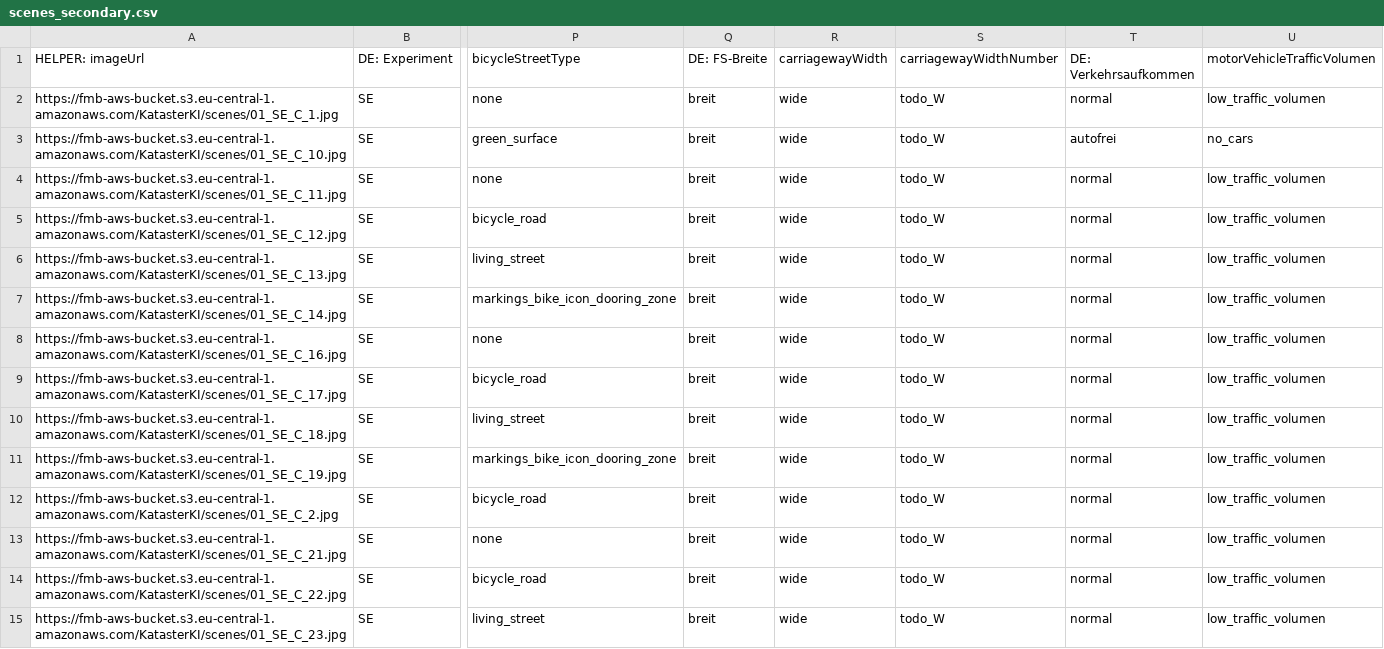
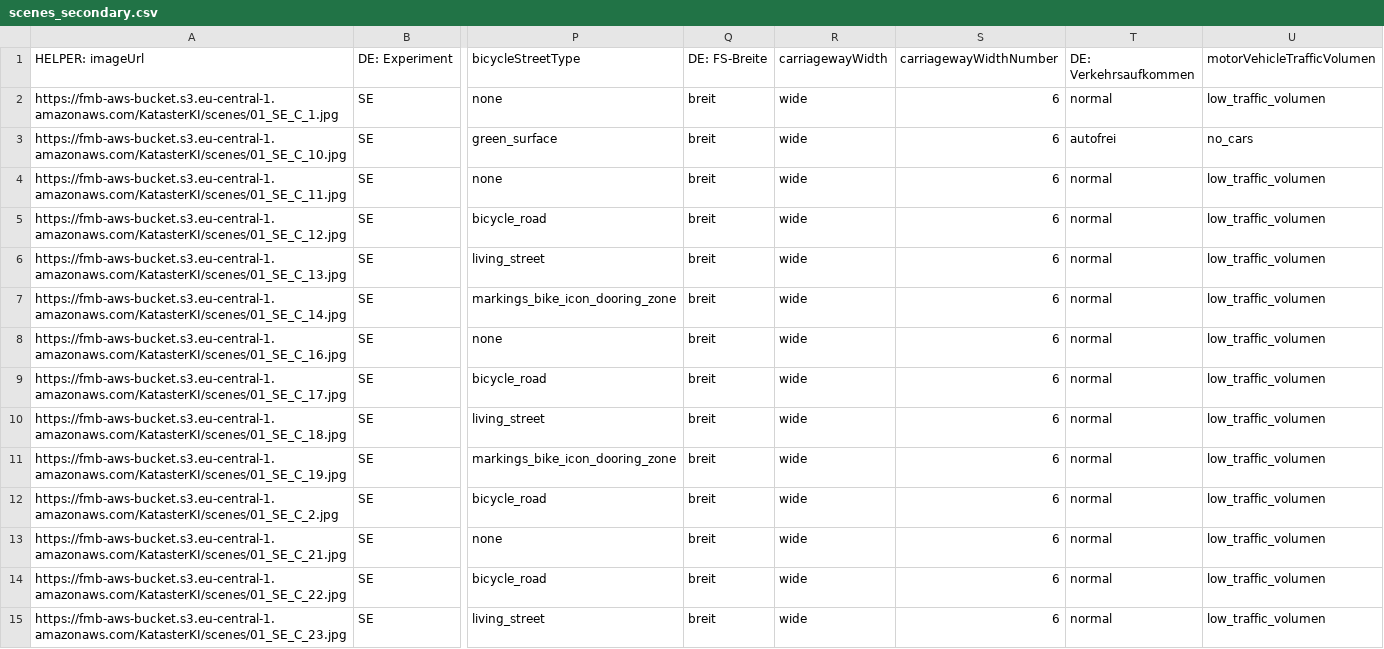
Before and after one commit to FixMyBerlin/radwege-check.de, a CSV file: src/scenes/scenes_secondary.csv, drawn as a sheet; only a part is shown, gaps mark what is left out; the diff covers the shown part only; the diff names each change by its address in the sheet, - before the commit and + after, or states it on an @@ line.

Commit message:
Secondary Roads: Rework buttons
- reorder buttons
- rename buttons
- add tooltips to buttons
- allow buttons to be in lines instead rows
- add width data to CSV

```diff
--- a/src/scenes/scenes_secondary.csv
+++ b/src/scenes/scenes_secondary.csv
-S2:S15 (carriagewayWidthNumber): todo_W
+S2:S15 (carriagewayWidthNumber): 6
```
Also changed, not shown: 64 edited cells elsewhere in this file, 8 other files.
